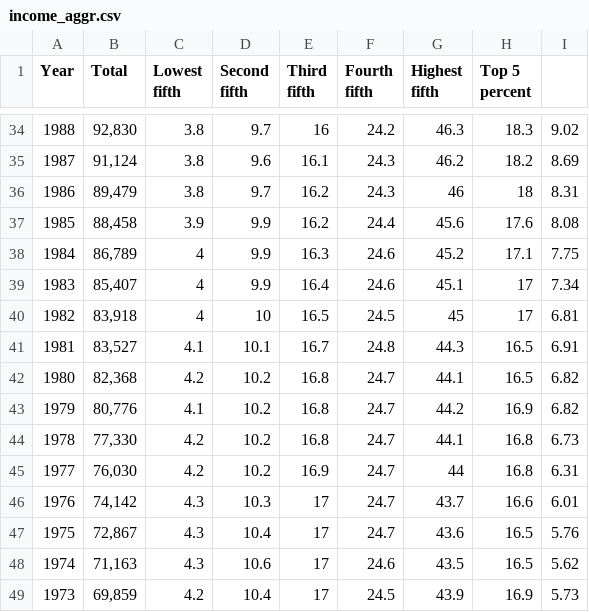
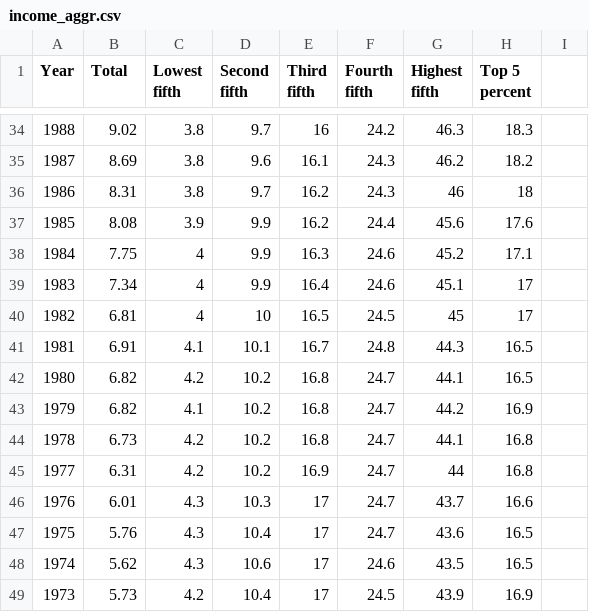
Before and after one commit to kminha/CS448B, a CSV file: income_aggr.csv, drawn as a sheet; only a part is shown, gaps mark what is left out; the diff covers the shown part only.

```diff
--- a/income_aggr.csv
+++ b/income_aggr.csv
@@ -40,16 +40,16 @@ percent",,,
-1988,"92,830",3.8,9.7,16,24.2,46.3,18.3,9.02,,
-1987,"91,124",3.8,9.6,16.1,24.3,46.2,18.2,8.69,,
-1986,"89,479",3.8,9.7,16.2,24.3,46,18,8.31,,
-1985,"88,458",3.9,9.9,16.2,24.4,45.6,17.6,8.08,,
-1984,"86,789",4,9.9,16.3,24.6,45.2,17.1,7.75,,
-1983,"85,407",4,9.9,16.4,24.6,45.1,17,7.34,,
-1982,"83,918",4,10,16.5,24.5,45,17,6.81,,
-1981,"83,527",4.1,10.1,16.7,24.8,44.3,16.5,6.91,,
-1980,"82,368",4.2,10.2,16.8,24.7,44.1,16.5,6.82,,
-1979,"80,776",4.1,10.2,16.8,24.7,44.2,16.9,6.82,,
-1978,"77,330",4.2,10.2,16.8,24.7,44.1,16.8,6.73,,
-1977,"76,030",4.2,10.2,16.9,24.7,44,16.8,6.31,,
-1976,"74,142",4.3,10.3,17,24.7,43.7,16.6,6.01,,
-1975,"72,867",4.3,10.4,17,24.7,43.6,16.5,5.76,,
-1974,"71,163",4.3,10.6,17,24.6,43.5,16.5,5.62,,
-1973,"69,859",4.2,10.4,17,24.5,43.9,16.9,5.73,,
+1988,9.02,3.8,9.7,16,24.2,46.3,18.3
+1987,8.69,3.8,9.6,16.1,24.3,46.2,18.2
+1986,8.31,3.8,9.7,16.2,24.3,46,18
+1985,8.08,3.9,9.9,16.2,24.4,45.6,17.6
+1984,7.75,4,9.9,16.3,24.6,45.2,17.1
+1983,7.34,4,9.9,16.4,24.6,45.1,17
+1982,6.81,4,10,16.5,24.5,45,17
+1981,6.91,4.1,10.1,16.7,24.8,44.3,16.5
+1980,6.82,4.2,10.2,16.8,24.7,44.1,16.5
+1979,6.82,4.1,10.2,16.8,24.7,44.2,16.9
+1978,6.73,4.2,10.2,16.8,24.7,44.1,16.8
+1977,6.31,4.2,10.2,16.9,24.7,44,16.8
+1976,6.01,4.3,10.3,17,24.7,43.7,16.6
+1975,5.76,4.3,10.4,17,24.7,43.6,16.5
+1974,5.62,4.3,10.6,17,24.6,43.5,16.5
+1973,5.73,4.2,10.4,17,24.5,43.9,16.9
```
Also changed, not shown: 76 edited cells elsewhere in this file.
